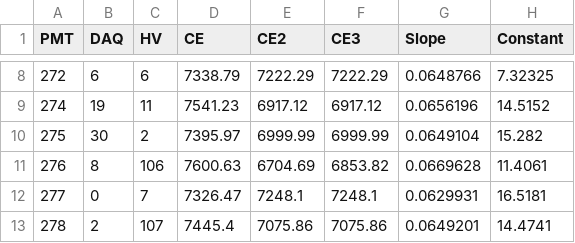
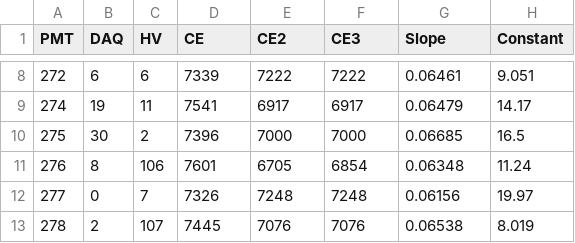
Before and after one commit to francescopompa/radc-processor, a CSV file: data_parser/tables/channel_map.csv, drawn as a sheet; only a part is shown, gaps mark what is left out; the diff covers the shown part only.

```diff
--- a/data_parser/tables/channel_map.csv
+++ b/data_parser/tables/channel_map.csv
@@ -8,6 +8,6 @@ PMT,DAQ,HV,CE,CE2,CE3,Slope,Constant
-272,6,6,7338.79,7222.29,7222.29,0.0648766,7.32325
-274,19,11,7541.23,6917.12,6917.12,0.0656196,14.5152
-275,30,2,7395.97,6999.99,6999.99,0.0649104,15.282
-276,8,106,7600.63,6704.69,6853.82,0.0669628,11.4061
-277,0,7,7326.47,7248.1,7248.1,0.0629931,16.5181
-278,2,107,7445.4,7075.86,7075.86,0.0649201,14.4741
+272,6,6,7339,7222,7222,0.06461,9.051
+274,19,11,7541,6917,6917,0.06479,14.17
+275,30,2,7396,7000,7000,0.06685,16.5
+276,8,106,7601,6705,6854,0.06348,11.24
+277,0,7,7326,7248,7248,0.06156,19.97
+278,2,107,7445,7076,7076,0.06538,8.019
```
Also changed, not shown: 147 edited cells elsewhere in this file.
